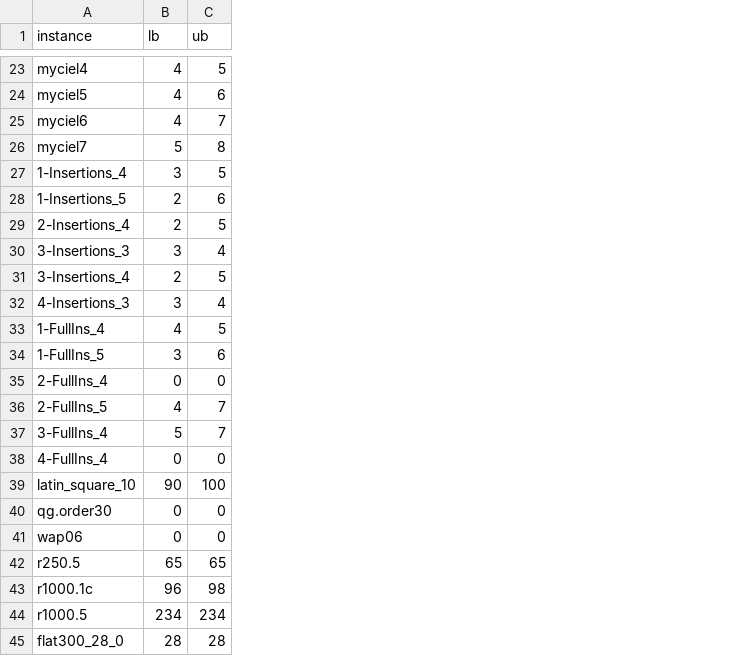
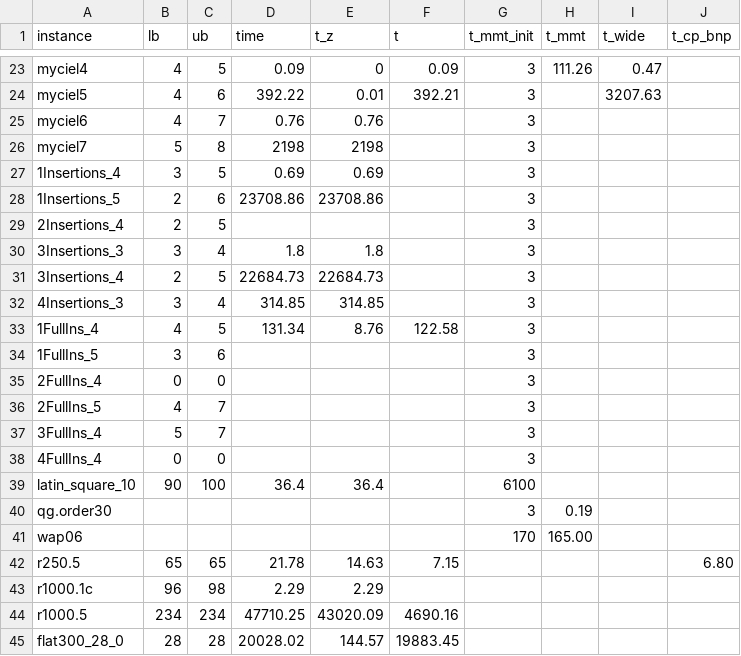
Before and after one commit to ieremies/color-instances, a CSV file: lit/morrison16.csv, drawn as a sheet; only a part is shown, gaps mark what is left out; the diff covers the shown part only; the diff names each change by its address in the sheet, - before the commit and + after, or states it on an @@ line.

```diff
--- a/lit/morrison16.csv
+++ b/lit/morrison16.csv
+column D (time), rows 23-45: 0.09 | 392.22 | 0.76 | 2198 | 0.69 | 23708.86 |  | 1.8 | 22684.73 | 314.85 | 131.34 |  |  |  |  |  | 36.4 |  |  | 21.78 | 2.29 | 47710.25 | 20028.02
+column E (t_z), rows 23-45: 0 | 0.01 | 0.76 | 2198 | 0.69 | 23708.86 |  | 1.8 | 22684.73 | 314.85 | 8.76 |  |  |  |  |  | 36.4 |  |  | 14.63 | 2.29 | 43020.09 | 144.57
+column F (t), rows 23-45: 0.09 | 392.21 |  |  |  |  |  |  |  |  | 122.58 |  |  |  |  |  |  |  |  | 7.15 |  | 4690.16 | 19883.45
+column G (t_mmt_init), rows 23-41: 3 | 3 | 3 | 3 | 3 | 3 | 3 | 3 | 3 | 3 | 3 | 3 | 3 | 3 | 3 | 3 | 6100 | 3 | 170
+column H (t_mmt), rows 23-41: 111.26 |  |  |  |  |  |  |  |  |  |  |  |  |  |  |  |  | 0.19 | 165.00
+column I (t_wide), rows 23-24: 0.47 | 3207.63
+column J (t_cp_bnp), row 42: 6.80
-A27 (instance): 1-Insertions_4
+A27 (instance): 1Insertions_4
-A28 (instance): 1-Insertions_5
+A28 (instance): 1Insertions_5
-A29 (instance): 2-Insertions_4
+A29 (instance): 2Insertions_4
-A30 (instance): 3-Insertions_3
+A30 (instance): 3Insertions_3
-A31 (instance): 3-Insertions_4
+A31 (instance): 3Insertions_4
-A32 (instance): 4-Insertions_3
+A32 (instance): 4Insertions_3
-A33 (instance): 1-FullIns_4
+A33 (instance): 1FullIns_4
-A34 (instance): 1-FullIns_5
+A34 (instance): 1FullIns_5
-A35 (instance): 2-FullIns_4
+A35 (instance): 2FullIns_4
-A36 (instance): 2-FullIns_5
+A36 (instance): 2FullIns_5
-A37 (instance): 3-FullIns_4
+A37 (instance): 3FullIns_4
-A38 (instance): 4-FullIns_4
+A38 (instance): 4FullIns_4
-B40:B41 (lb): 0
+B40:B41 (lb): (empty)
-C40:C41 (ub): 0
+C40:C41 (ub): (empty)
```
Also changed, not shown: 2 edited cells elsewhere in this file, lit/hoeve21-table3.csv, 12 other files.
